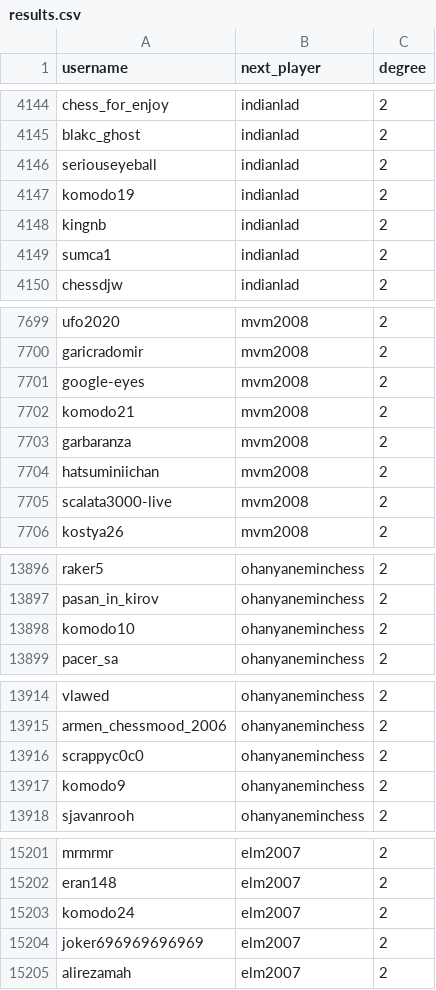
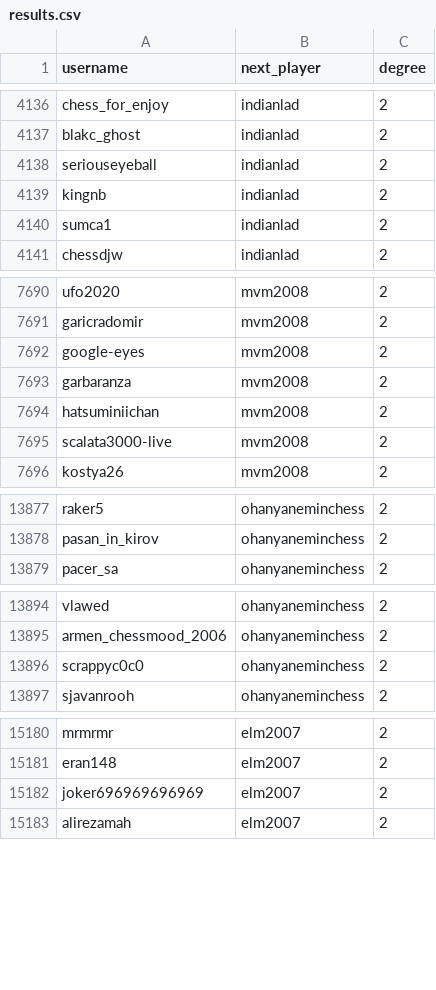
Before and after one commit to FuzzyLogic123/six-degrees-of-hikaru-backend, a CSV file: data/bullet/2/results.csv, drawn as a sheet; only a part is shown, gaps mark what is left out; the diff covers the shown part only; the diff names each change by its address in the sheet, - before the commit and + after, or states it on an @@ line.

```diff
--- a/data/bullet/2/results.csv
+++ b/data/bullet/2/results.csv
-row 4147: komodo19 | indianlad | 2
-row 7702: komodo21 | mvm2008 | 2
-row 13898: komodo10 | ohanyaneminchess | 2
-row 13917: komodo9 | ohanyaneminchess | 2
-row 15203: komodo24 | elm2007 | 2
```
Also changed, not shown: 18 removed rows elsewhere in this file, data/blitz/1/results.csv, 16 other files.
